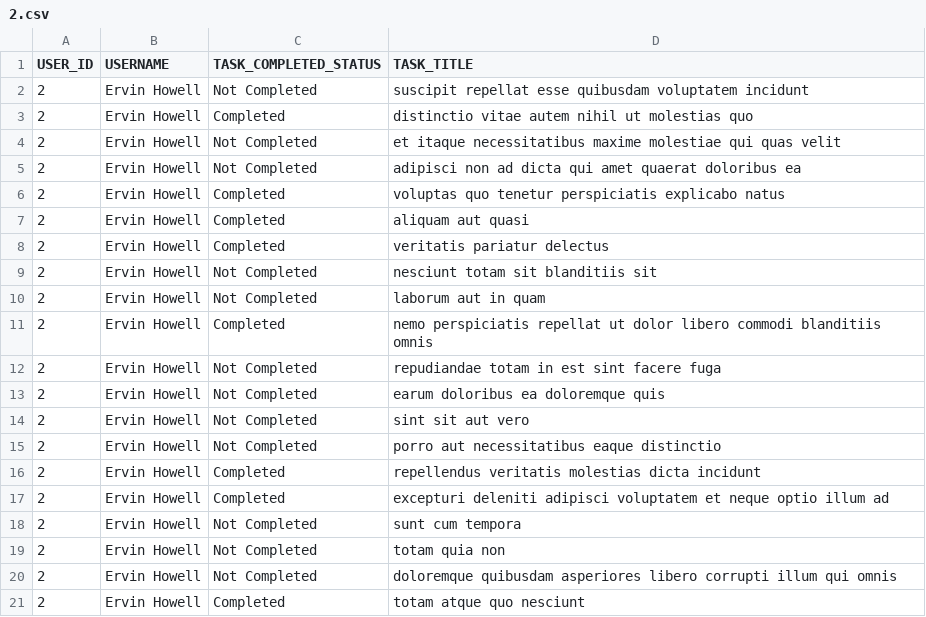
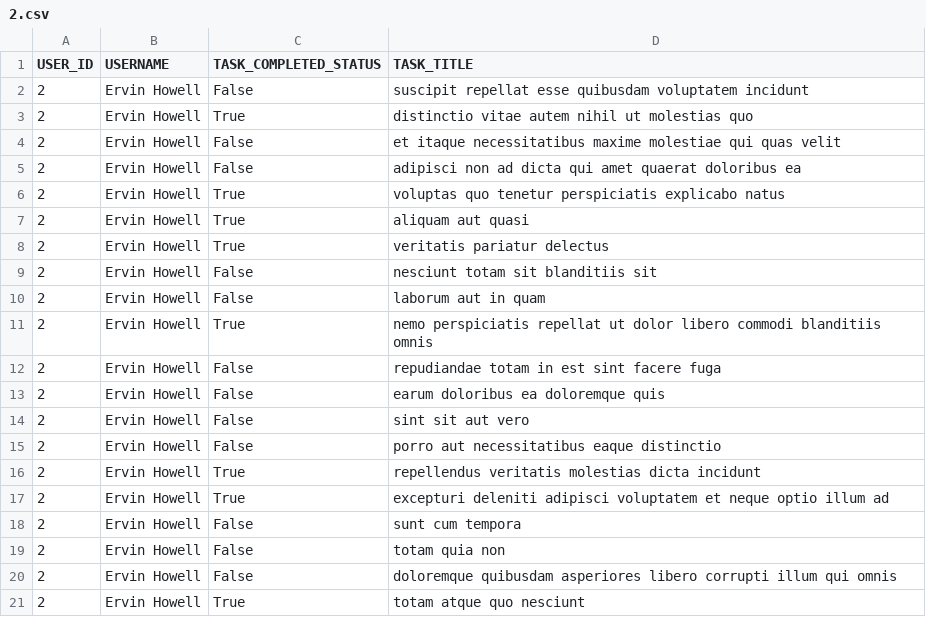
Before and after one commit to Rohaenat-Eniola-Mustapha/alu-back-end, a CSV file: api/2.csv, drawn as a sheet.

Commit message:
changes

```diff
--- a/api/2.csv
+++ b/api/2.csv
@@ -1,21 +1,21 @@
 USER_ID,USERNAME,TASK_COMPLETED_STATUS,TASK_TITLE
-2,Ervin Howell,Not Completed,suscipit repellat esse quibusdam voluptatem incidunt
-2,Ervin Howell,Completed,distinctio vitae autem nihil ut molestias quo
-2,Ervin Howell,Not Completed,et itaque necessitatibus maxime molestiae qui quas velit
-2,Ervin Howell,Not Completed,adipisci non ad dicta qui amet quaerat doloribus ea
-2,Ervin Howell,Completed,voluptas quo tenetur perspiciatis explicabo natus
-2,Ervin Howell,Completed,aliquam aut quasi
-2,Ervin Howell,Completed,veritatis pariatur delectus
-2,Ervin Howell,Not Completed,nesciunt totam sit blanditiis sit
-2,Ervin Howell,Not Completed,laborum aut in quam
-2,Ervin Howell,Completed,nemo perspiciatis repellat ut dolor libero commodi blanditiis omnis
-2,Ervin Howell,Not Completed,repudiandae totam in est sint facere fuga
-2,Ervin Howell,Not Completed,earum doloribus ea doloremque quis
-2,Ervin Howell,Not Completed,sint sit aut vero
-2,Ervin Howell,Not Completed,porro aut necessitatibus eaque distinctio
-2,Ervin Howell,Completed,repellendus veritatis molestias dicta incidunt
-2,Ervin Howell,Completed,excepturi deleniti adipisci voluptatem et neque optio illum ad
-2,Ervin Howell,Not Completed,sunt cum tempora
-2,Ervin Howell,Not Completed,totam quia non
-2,Ervin Howell,Not Completed,doloremque quibusdam asperiores libero corrupti illum qui omnis
-2,Ervin Howell,Completed,totam atque quo nesciunt
+2,Ervin Howell,False,suscipit repellat esse quibusdam voluptatem incidunt
+2,Ervin Howell,True,distinctio vitae autem nihil ut molestias quo
+2,Ervin Howell,False,et itaque necessitatibus maxime molestiae qui quas velit
+2,Ervin Howell,False,adipisci non ad dicta qui amet quaerat doloribus ea
+2,Ervin Howell,True,voluptas quo tenetur perspiciatis explicabo natus
+2,Ervin Howell,True,aliquam aut quasi
+2,Ervin Howell,True,veritatis pariatur delectus
+2,Ervin Howell,False,nesciunt totam sit blanditiis sit
+2,Ervin Howell,False,laborum aut in quam
+2,Ervin Howell,True,nemo perspiciatis repellat ut dolor libero commodi blanditiis omnis
+2,Ervin Howell,False,repudiandae totam in est sint facere fuga
+2,Ervin Howell,False,earum doloribus ea doloremque quis
+2,Ervin Howell,False,sint sit aut vero
+2,Ervin Howell,False,porro aut necessitatibus eaque distinctio
+2,Ervin Howell,True,repellendus veritatis molestias dicta incidunt
+2,Ervin Howell,True,excepturi deleniti adipisci voluptatem et neque optio illum ad
+2,Ervin Howell,False,sunt cum tempora
+2,Ervin Howell,False,totam quia non
+2,Ervin Howell,False,doloremque quibusdam asperiores libero corrupti illum qui omnis
+2,Ervin Howell,True,totam atque quo nesciunt
```
